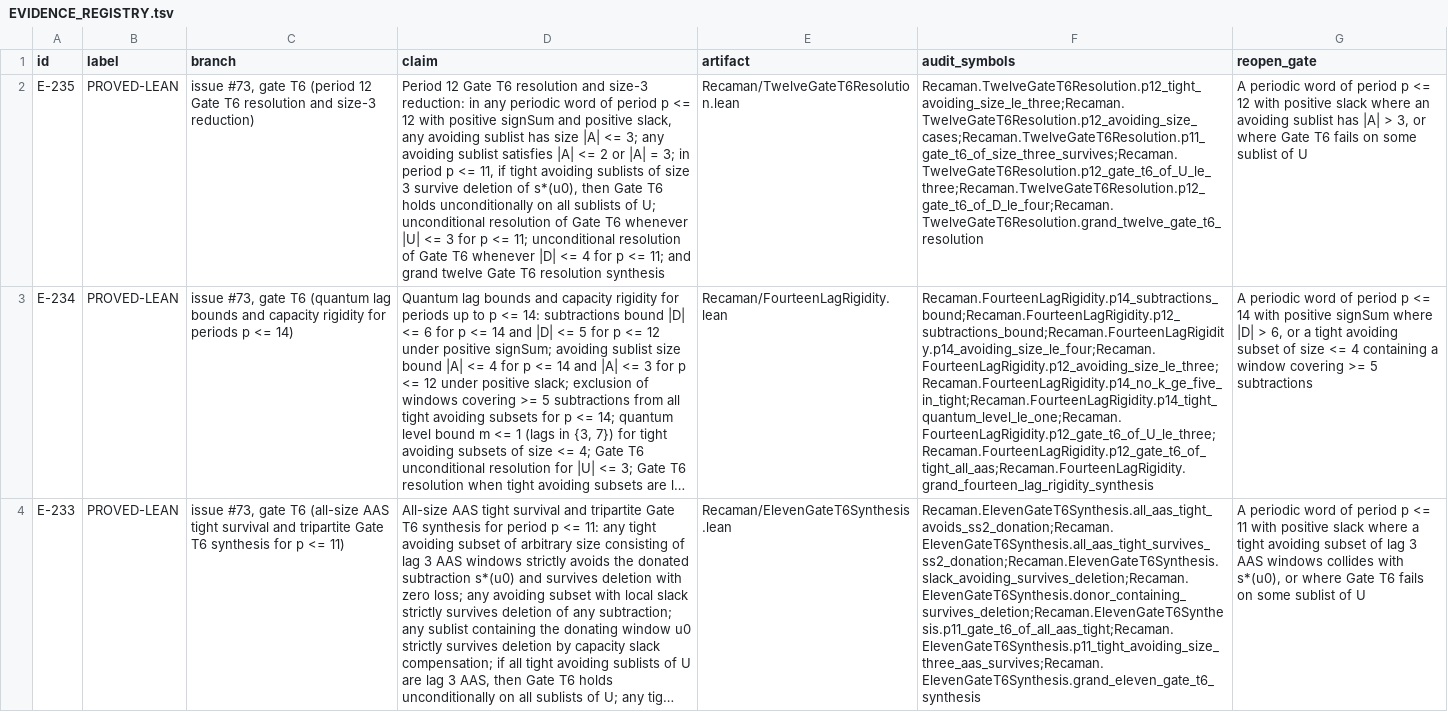
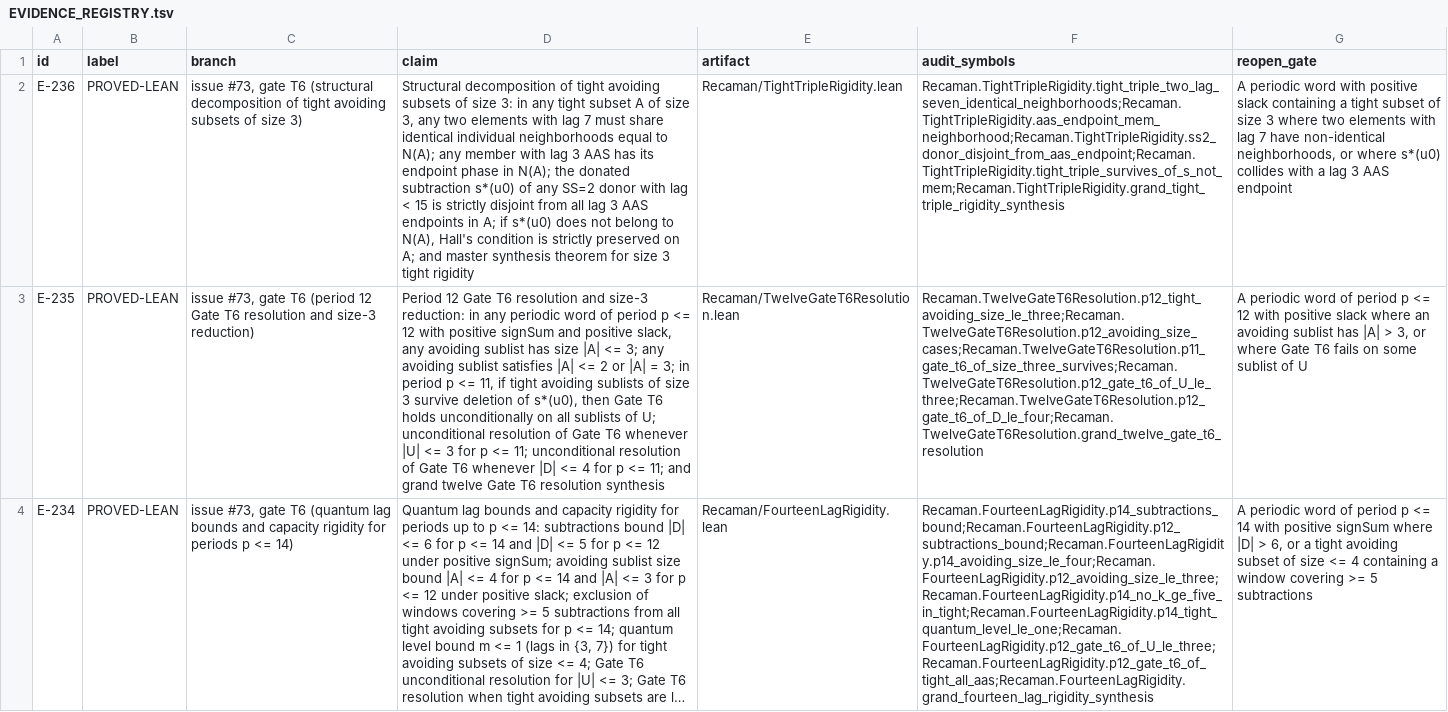
Before and after one commit to hirokidaichi/recaman-lean-research, a TSV file: docs/EVIDENCE_REGISTRY.tsv, drawn as a sheet; only a part is shown; the shorter side is filled out with more unchanged rows; long unchanged cells end in …; the diff names each change by its address in the sheet, - before the commit and + after, or states it on an @@ line.

Commit message:
feat: prove E-236 (structural decomposition of tight avoiding subsets of size 3)

```diff
--- a/docs/EVIDENCE_REGISTRY.tsv
+++ b/docs/EVIDENCE_REGISTRY.tsv
+row 2: E-236 | PROVED-LEAN | issue #73, gate T6 (structural decomposition of tight avoiding subsets of size 3) | Structural decomposition of tight avoiding subsets of size 3: in any tight subset A of size 3, any two elements with lag 7 must share identical individual neighborhoods equal to N(A); any member with lag 3 AAS has its endpoint phase in N(A); the donated subtraction s*(u0) of any SS=2 donor with lag < 15 is strictly disjoint from all lag 3 AAS endpoints in A; if s*(u0) does not belong to N(A), Hall's condition is strictly preserved on A; and master synthesis theorem for size 3 tight rigidity | Recaman/TightTripleRigidity.lean | Recaman.TightTripleRigidity.tight_triple_two_lag_seven_identical_neighborhoods;Recaman.TightTripleRigidity.aas_endpoint_mem_neighborhood;Recaman.TightTripleRigidity.ss2_donor_disjoint_from_aas_endpoint;Recaman.TightTripleRigidity.tight_triple_survives_of_s_not_mem;Recaman.TightTripleRigidity.grand_tight_triple_rigidity_synthesis | A periodic word with positive slack containing a tight subset of size 3 where two elements with lag 7 have non-identical neighborhoods, or where s*(u0) collides with a lag 3 AAS endpoint
```
Also changed, not shown: 5 other files.
